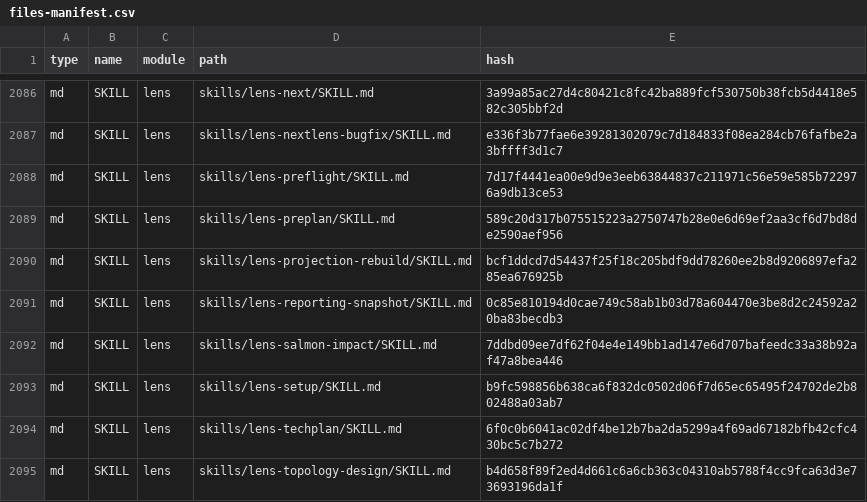
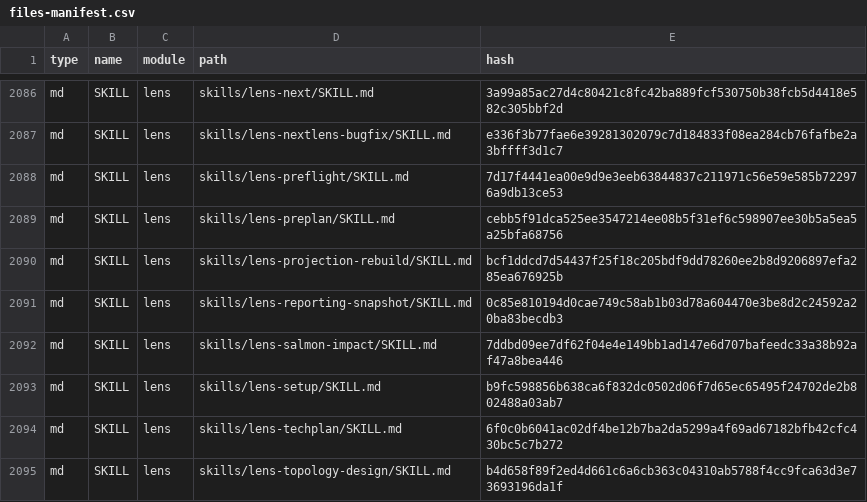
Before and after one commit to crisweber2600/Lens.Next.Src, a CSV file: _bmad/_config/files-manifest.csv, drawn as a sheet; only a part is shown, gaps mark what is left out.

```diff
--- a/_bmad/_config/files-manifest.csv
+++ b/_bmad/_config/files-manifest.csv
@@ -2088,3 +2088,3 @@ type,name,module,path,hash
 "md","SKILL","lens","skills/lens-preflight/SKILL.md","7d17f4441ea00e9d9e3eeb63844837c211971c56e59e585b722976a9db13ce53"
-"md","SKILL","lens","skills/lens-preplan/SKILL.md","589c20d317b075515223a2750747b28e0e6d69ef2aa3cf6d7bd8de2590aef956"
+"md","SKILL","lens","skills/lens-preplan/SKILL.md","cebb5f91dca525ee3547214ee08b5f31ef6c598907ee30b5a5ea5a25bfa68756"
 "md","SKILL","lens","skills/lens-projection-rebuild/SKILL.md","bcf1ddcd7d54437f25f18c205bdf9dd78260ee2b8d9206897efa285ea676925b"
```
Also changed, not shown: 3 other files.
